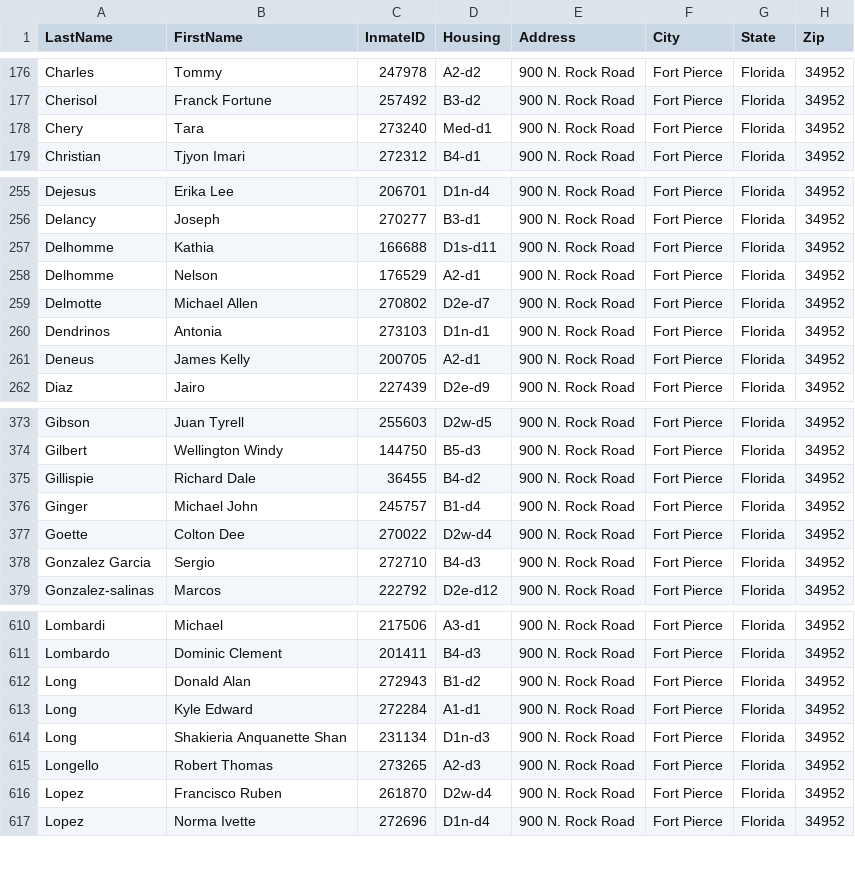
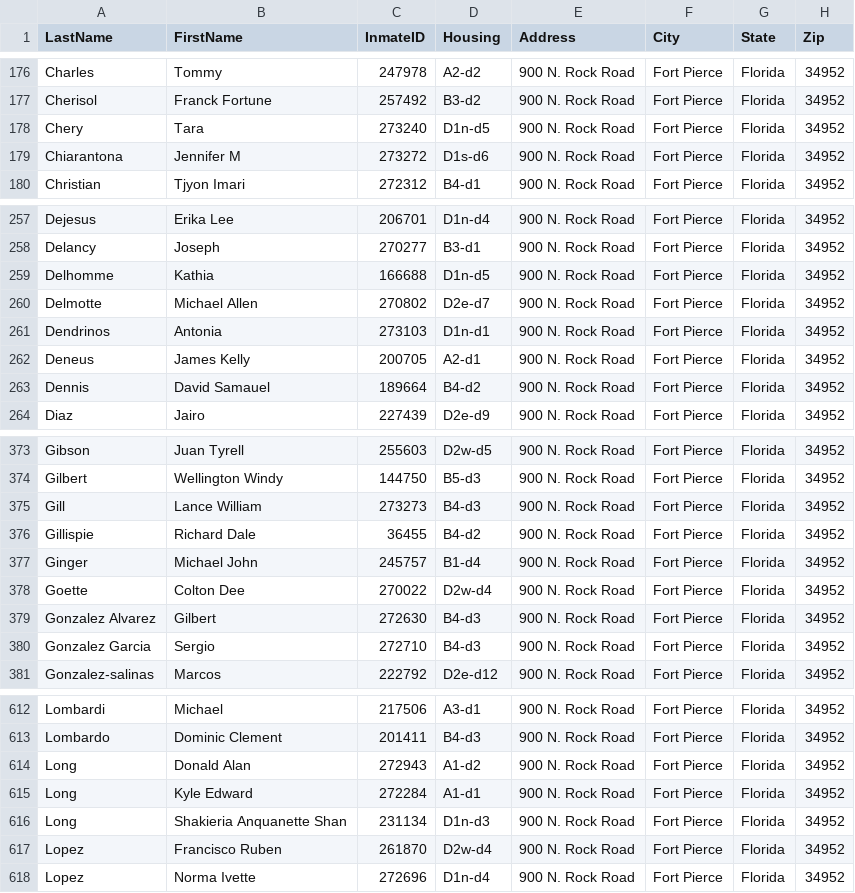
Before and after one commit to webrezaul/david, a CSV file: inmate_list.csv, drawn as a sheet; only a part is shown, gaps mark what is left out; the diff covers the shown part only.

```diff
--- a/inmate_list.csv
+++ b/inmate_list.csv
@@ -177,3 +177,4 @@ Charles,Tommy,247978,A2-d2,900 N. Rock Road,Fort Pierce,Florida,34952
 Cherisol,Franck Fortune,257492,B3-d2,900 N. Rock Road,Fort Pierce,Florida,34952
-Chery,Tara,273240,Med-d1,900 N. Rock Road,Fort Pierce,Florida,34952
+Chery,Tara,273240,D1n-d5,900 N. Rock Road,Fort Pierce,Florida,34952
+Chiarantona,Jennifer M,273272,D1s-d6,900 N. Rock Road,Fort Pierce,Florida,34952
 Christian,Tjyon Imari,272312,B4-d1,900 N. Rock Road,Fort Pierce,Florida,34952
@@ -256,4 +258,3 @@ Dejesus,Erika Lee,206701,D1n-d4,900 N. Rock Road,Fort Pierce,Florida,34952
 Delancy,Joseph,270277,B3-d1,900 N. Rock Road,Fort Pierce,Florida,34952
-Delhomme,Kathia,166688,D1s-d11,900 N. Rock Road,Fort Pierce,Florida,34952
-Delhomme,Nelson,176529,A2-d1,900 N. Rock Road,Fort Pierce,Florida,34952
+Delhomme,Kathia,166688,D1n-d5,900 N. Rock Road,Fort Pierce,Florida,34952
 Delmotte,Michael Allen,270802,D2e-d7,900 N. Rock Road,Fort Pierce,Florida,34952
@@ -261,2 +262,3 @@ Dendrinos,Antonia,273103,D1n-d1,900 N. Rock Road,Fort Pierce,Florida,34952
 Deneus,James Kelly,200705,A2-d1,900 N. Rock Road,Fort Pierce,Florida,34952
+Dennis,David Samauel,189664,B4-d2,900 N. Rock Road,Fort Pierce,Florida,34952
 Diaz,Jairo,227439,D2e-d9,900 N. Rock Road,Fort Pierce,Florida,34952
@@ -374,2 +374,3 @@ Gibson,Juan Tyrell,255603,D2w-d5,900 N. Rock Road,Fort Pierce,Florida,34952
 Gilbert,Wellington Windy,144750,B5-d3,900 N. Rock Road,Fort Pierce,Florida,34952
+Gill,Lance William,273273,B4-d3,900 N. Rock Road,Fort Pierce,Florida,34952
 Gillispie,Richard Dale,36455,B4-d2,900 N. Rock Road,Fort Pierce,Florida,34952
@@ -377,2 +378,3 @@ Ginger,Michael John,245757,B1-d4,900 N. Rock Road,Fort Pierce,Florida,34952
 Goette,Colton Dee,270022,D2w-d4,900 N. Rock Road,Fort Pierce,Florida,34952
+Gonzalez Alvarez,Gilbert,272630,B4-d3,900 N. Rock Road,Fort Pierce,Florida,34952
 Gonzalez Garcia,Sergio,272710,B4-d3,900 N. Rock Road,Fort Pierce,Florida,34952
@@ -611,6 +613,5 @@ Lombardi,Michael,217506,A3-d1,900 N. Rock Road,Fort Pierce,Florida,34952
 Lombardo,Dominic Clement,201411,B4-d3,900 N. Rock Road,Fort Pierce,Florida,34952
-Long,Donald Alan,272943,B1-d2,900 N. Rock Road,Fort Pierce,Florida,34952
+Long,Donald Alan,272943,A1-d2,900 N. Rock Road,Fort Pierce,Florida,34952
 Long,Kyle Edward,272284,A1-d1,900 N. Rock Road,Fort Pierce,Florida,34952
 Long,Shakieria Anquanette Shan,231134,D1n-d3,900 N. Rock Road,Fort Pierce,Florida,34952
-Longello,Robert Thomas,273265,A2-d3,900 N. Rock Road,Fort Pierce,Florida,34952
 Lopez,Francisco Ruben,261870,D2w-d4,900 N. Rock Road,Fort Pierce,Florida,34952
```
Also changed, not shown: 8 added rows, 7 removed rows and 10 edited cells elsewhere in this file, 1 other file.
